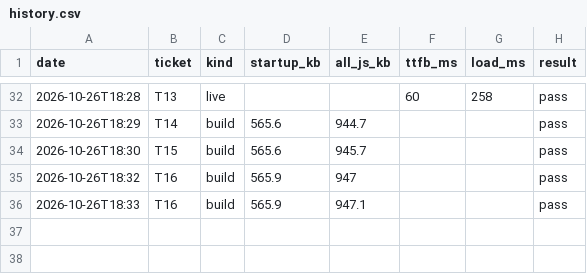
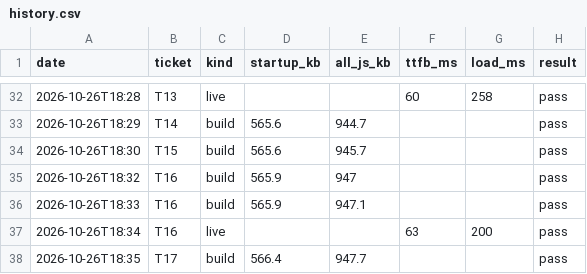
Before and after one commit to ckwebb2187/Drivez, a CSV file: perf/history.csv, drawn as a sheet; only a part is shown, gaps mark what is left out.

```diff
--- a/perf/history.csv
+++ b/perf/history.csv
@@ -36 +36,3 @@ date,ticket,kind,startup_kb,all_js_kb,ttfb_ms,load_ms,result
 2026-10-26T18:33,T16,build,565.9,947.1,,,pass
+2026-10-26T18:34,T16,live,,,63,200,pass
+2026-10-26T18:35,T17,build,566.4,947.7,,,pass
```
Also changed, not shown: 5 other files.
